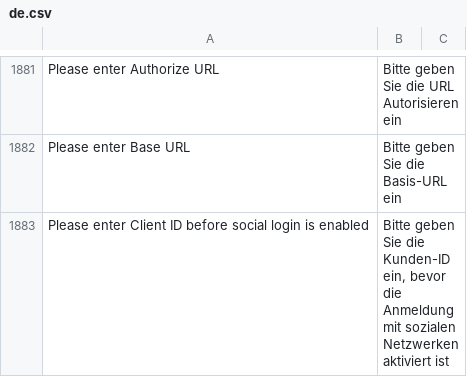
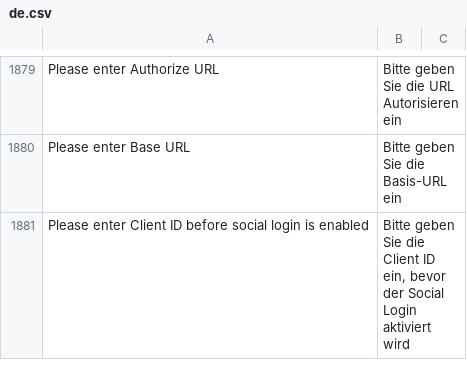
Before and after one commit to meichthys/frappe, a CSV file: frappe/translations/de.csv, drawn as a sheet; only a part is shown, gaps mark what is left out; the diff covers the shown part only.

Commit message:
chore: translations of "Login" and "Signup" (german) (#20409)

```diff
--- a/frappe/translations/de.csv
+++ b/frappe/translations/de.csv
@@ -1882,2 +1880,2 @@ Please enter Authorize URL,Bitte geben Sie die URL Autorisieren ein,
 Please enter Base URL,Bitte geben Sie die Basis-URL ein,
-Please enter Client ID before social login is enabled,"Bitte geben Sie die Kunden-ID ein, bevor die Anmeldung mit sozialen Netzwerken aktiviert ist",
+Please enter Client ID before social login is enabled,"Bitte geben Sie die Client ID ein, bevor der Social Login aktiviert wird",
```
Also changed, not shown: 3 removed rows and 22 edited cells elsewhere in this file.
